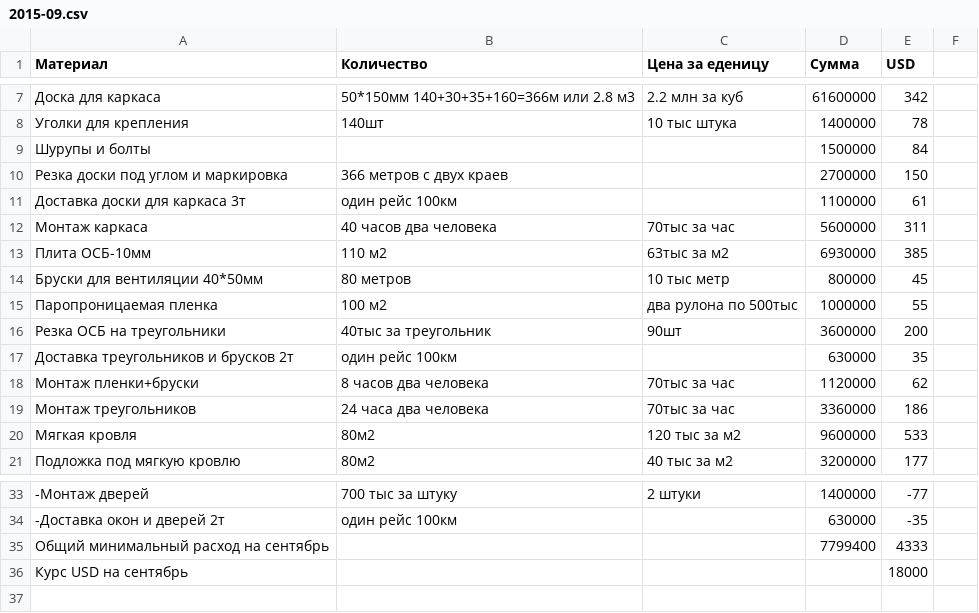
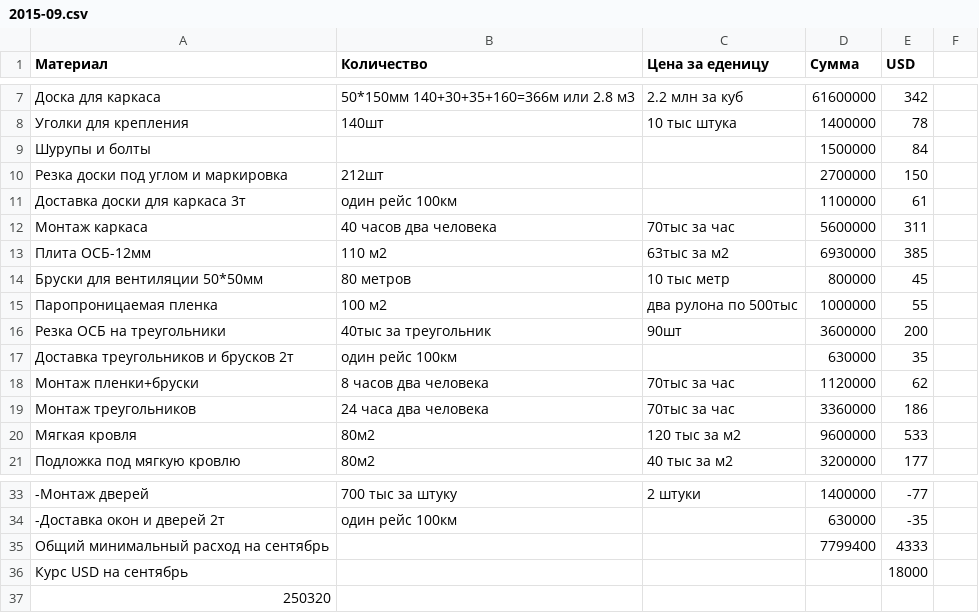
Before and after one commit to peter-hanzo/KD, a CSV file: Документы/Планируемые расходы/2015-09.csv, drawn as a sheet; only a part is shown, gaps mark what is left out.

Commit message:
написал в штуках а не в метрах

```diff
--- a/Документы/Планируемые расходы/2015-09.csv
+++ b/Документы/Планируемые расходы/2015-09.csv
@@ -9,7 +9,7 @@
 Шурупы и болты,,,1500000,84
-Резка доски под углом и маркировка, 366 метров с двух краев,,2700000,150
+Резка доски под углом и маркировка,212шт,,2700000,150
 Доставка доски для каркаса 3т,один рейс 100км,,1100000,61
 Монтаж каркаса,40 часов два человека,70тыс за час,5600000,311
-Плита ОСБ-10мм,110 м2,63тыс за м2,6930000,385
-Бруски для вентиляции 40*50мм,80 метров,10 тыс метр,800000,45
+Плита ОСБ-12мм,110 м2,63тыс за м2,6930000,385
+Бруски для вентиляции 50*50мм,80 метров,10 тыс метр,800000,45
 Паропроницаемая пленка,100 м2, два рулона по 500тыс,1000000,55
@@ -36 +36,2 @@
 Курс USD на сентябрь,,,,18000
+250320
```
